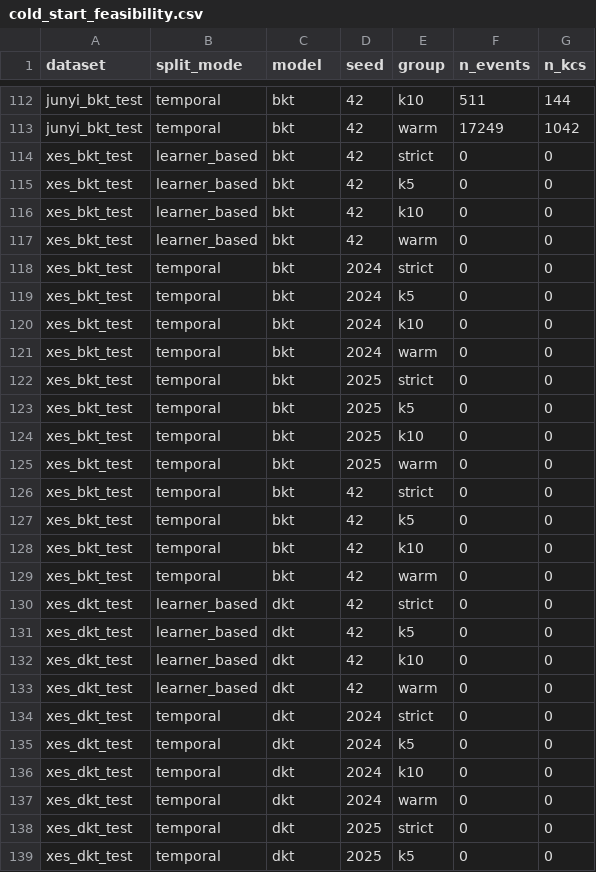
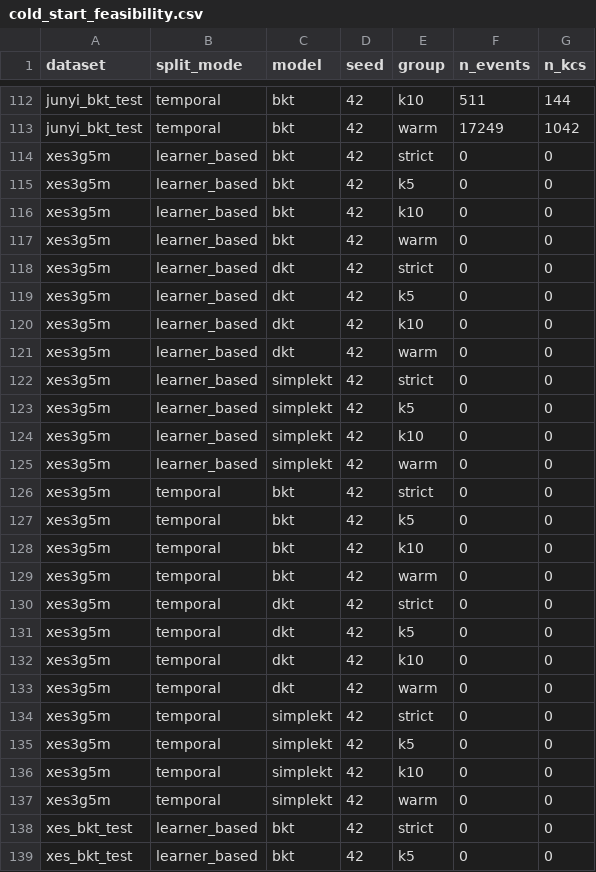
Before and after one commit to trinhnkt/Sparse-Concept-and-Calibration, a CSV file: p0-sparse-calibration-kt/results/tables/cold_start_feasibility.csv, drawn as a sheet; only a part is shown, gaps mark what is left out; the shorter side is filled out with more unchanged rows; the diff names each change by its address in the sheet, - before the commit and + after, or states it on an @@ line.

```diff
--- a/p0-sparse-calibration-kt/results/tables/cold_start_feasibility.csv
+++ b/p0-sparse-calibration-kt/results/tables/cold_start_feasibility.csv
+row 114: xes3g5m | learner_based | bkt | 42 | strict | 0 | 0
+row 115: xes3g5m | learner_based | bkt | 42 | k5 | 0 | 0
+row 116: xes3g5m | learner_based | bkt | 42 | k10 | 0 | 0
+row 117: xes3g5m | learner_based | bkt | 42 | warm | 0 | 0
+row 118: xes3g5m | learner_based | dkt | 42 | strict | 0 | 0
+row 119: xes3g5m | learner_based | dkt | 42 | k5 | 0 | 0
+row 120: xes3g5m | learner_based | dkt | 42 | k10 | 0 | 0
+row 121: xes3g5m | learner_based | dkt | 42 | warm | 0 | 0
+row 122: xes3g5m | learner_based | simplekt | 42 | strict | 0 | 0
+row 123: xes3g5m | learner_based | simplekt | 42 | k5 | 0 | 0
+row 124: xes3g5m | learner_based | simplekt | 42 | k10 | 0 | 0
+row 125: xes3g5m | learner_based | simplekt | 42 | warm | 0 | 0
+row 126: xes3g5m | temporal | bkt | 42 | strict | 0 | 0
+row 127: xes3g5m | temporal | bkt | 42 | k5 | 0 | 0
+row 128: xes3g5m | temporal | bkt | 42 | k10 | 0 | 0
+row 129: xes3g5m | temporal | bkt | 42 | warm | 0 | 0
+row 130: xes3g5m | temporal | dkt | 42 | strict | 0 | 0
+row 131: xes3g5m | temporal | dkt | 42 | k5 | 0 | 0
+row 132: xes3g5m | temporal | dkt | 42 | k10 | 0 | 0
+row 133: xes3g5m | temporal | dkt | 42 | warm | 0 | 0
+row 134: xes3g5m | temporal | simplekt | 42 | strict | 0 | 0
+row 135: xes3g5m | temporal | simplekt | 42 | k5 | 0 | 0
+row 136: xes3g5m | temporal | simplekt | 42 | k10 | 0 | 0
+row 137: xes3g5m | temporal | simplekt | 42 | warm | 0 | 0
```
Also changed, not shown: p0-sparse-calibration-kt/results/tables/bucket_distribution.csv, p0-sparse-calibration-kt/results/tables/dataset_stats.csv, 16 other files.
